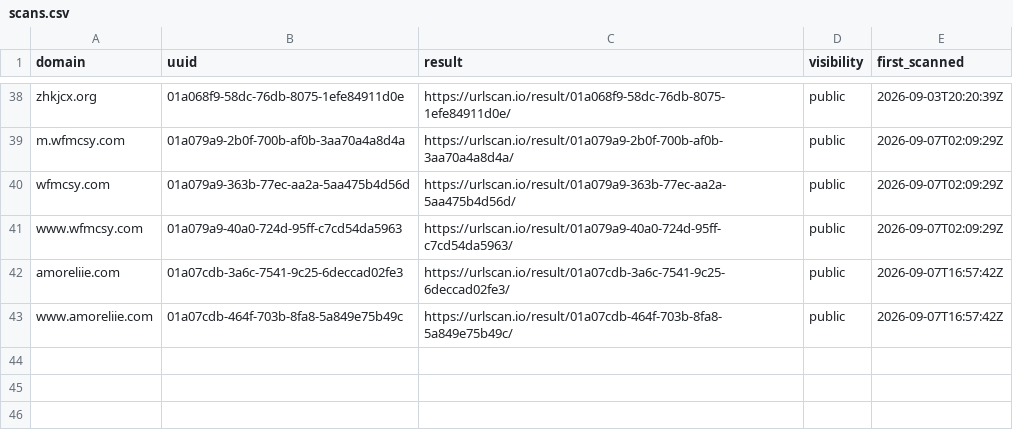
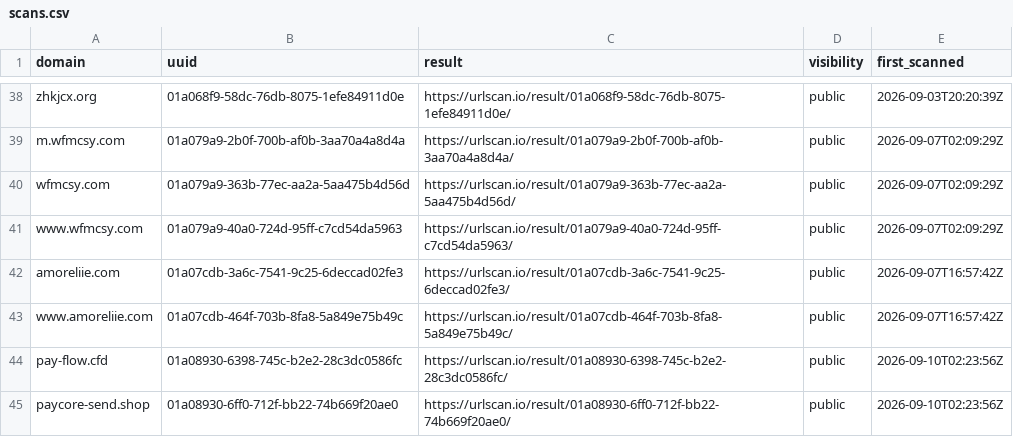
Before and after one commit to malek-alhu/marketplace-phaas-tracker, a CSV file: monitor/scans.csv, drawn as a sheet; only a part is shown, gaps mark what is left out.

```diff
--- a/monitor/scans.csv
+++ b/monitor/scans.csv
@@ -43 +43,3 @@ amoreliie.com,01a07cdb-3a6c-7541-9c25-6deccad02fe3,https://urlscan.io/result/01a
 www.amoreliie.com,01a07cdb-464f-703b-8fa8-5a849e75b49c,https://urlscan.io/result/01a07cdb-464f-703b-8fa8-5a849e75b49c/,public,2026-09-07T16:57:42Z
+pay-flow.cfd,01a08930-6398-745c-b2e2-28c3dc0586fc,https://urlscan.io/result/01a08930-6398-745c-b2e2-28c3dc0586fc/,public,2026-09-10T02:23:56Z
+paycore-send.shop,01a08930-6ff0-712f-bb22-74b669f20ae0,https://urlscan.io/result/01a08930-6ff0-712f-bb22-74b669f20ae0/,public,2026-09-10T02:23:56Z
```
Also changed, not shown: monitor/discovered.csv, monitor/findings.csv, 4 other files.
